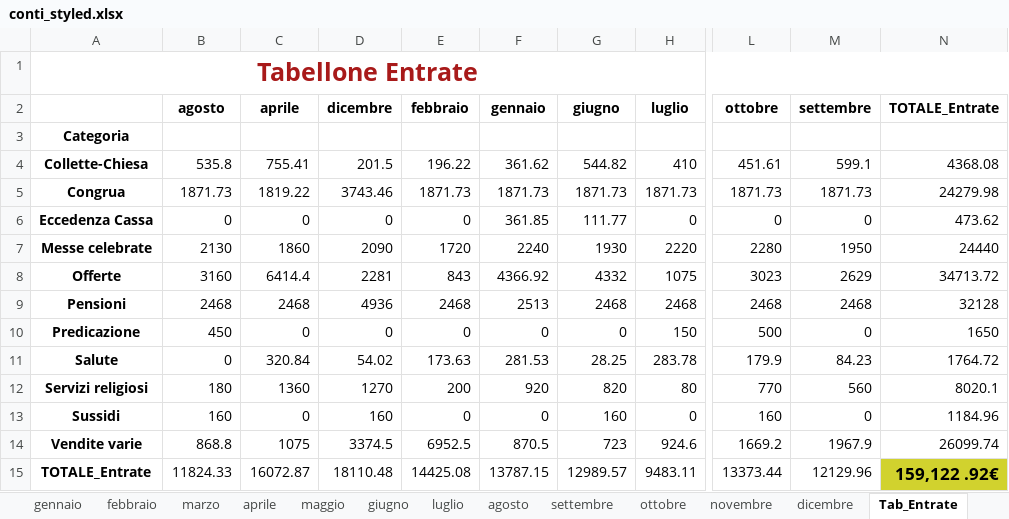
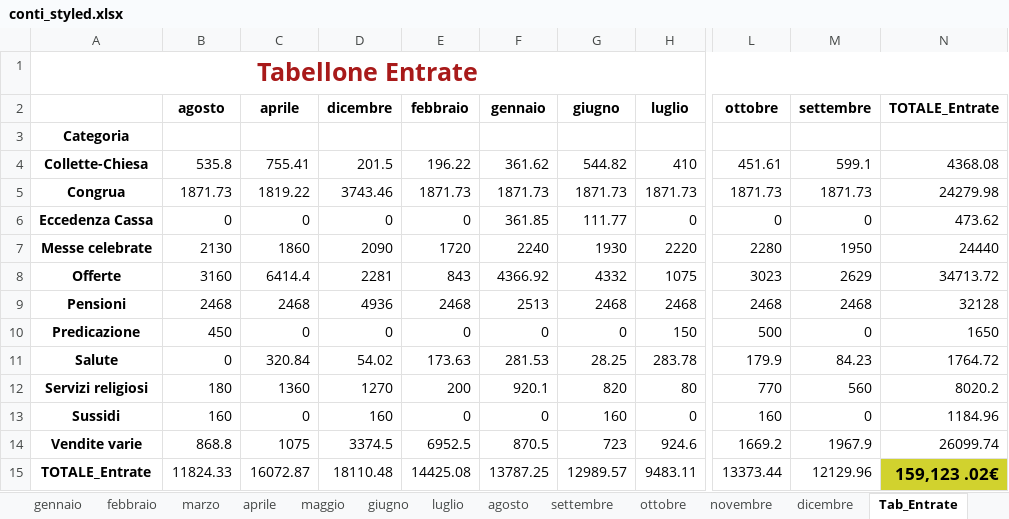
Before and after one commit to fragiaco/python_CONTI_01, an Excel workbook: conti_styled.xlsx, sheet Tab_Entrate, drawn as a sheet; only a part is shown, gaps mark what is left out; values as stored, in another font and other column widths than the file's, no borders; the diff names each change by its address in the sheet, - before the commit and + after, or states it on an @@ line.

```diff
--- a/conti_styled.xlsx (sheet Tab_Entrate)
+++ b/conti_styled.xlsx (sheet Tab_Entrate)
-F12 (gennaio): 920
+F12 (gennaio): 920.1
-N12 (TOTALE_Entrate): 8020.1
+N12 (TOTALE_Entrate): 8020.2
-F15 (gennaio): 13787.15
+F15 (gennaio): 13787.25
-N15 (TOTALE_Entrate): 159,122 .92€
+N15 (TOTALE_Entrate): 159,123 .02€
```
Also changed, not shown: sheet Saldo_riepilogo, sheet gennaio, sheet Fine, sheet marzo, sheet luglio, sheet maggio, 8 more sheets, 2 other files.
